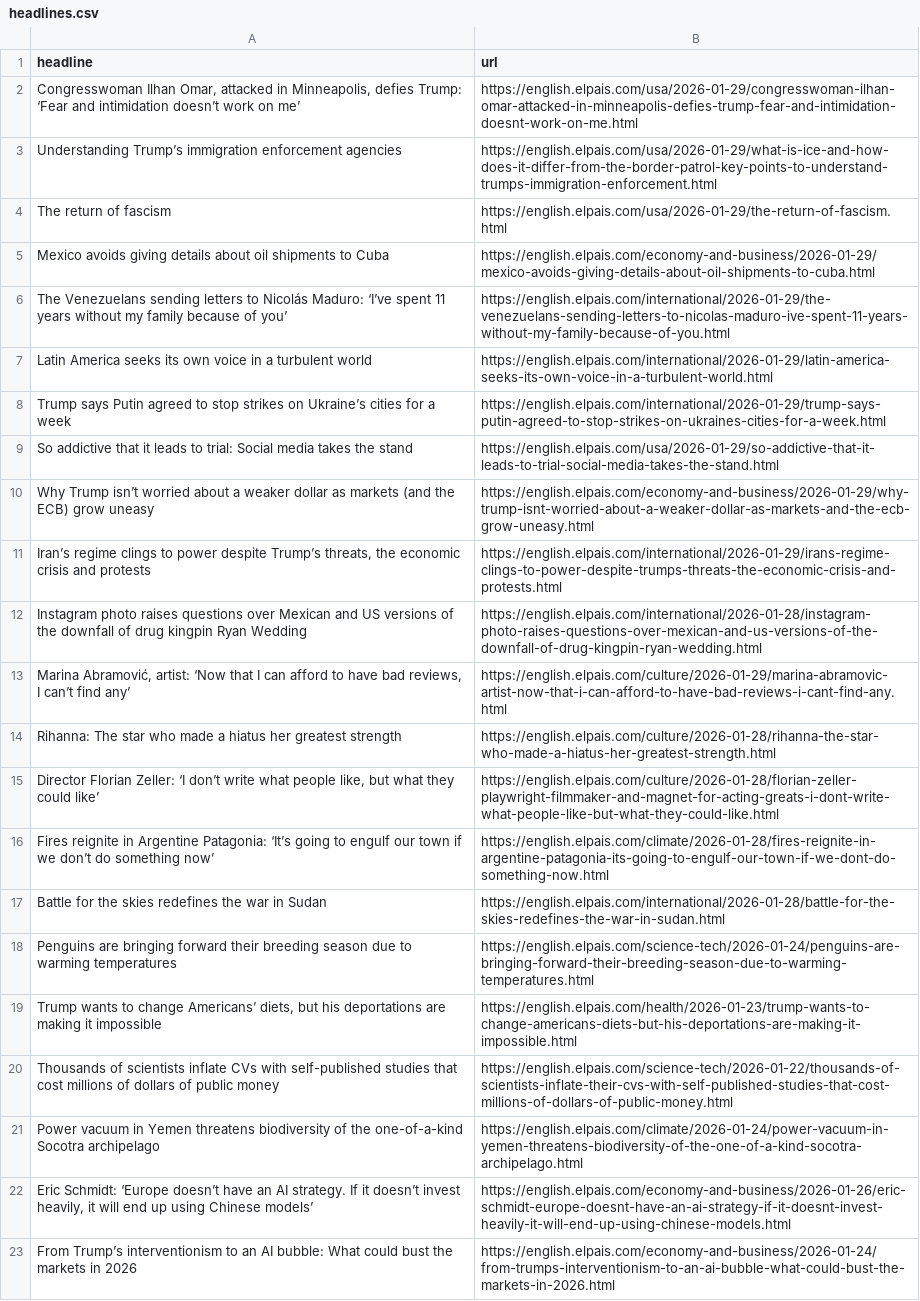
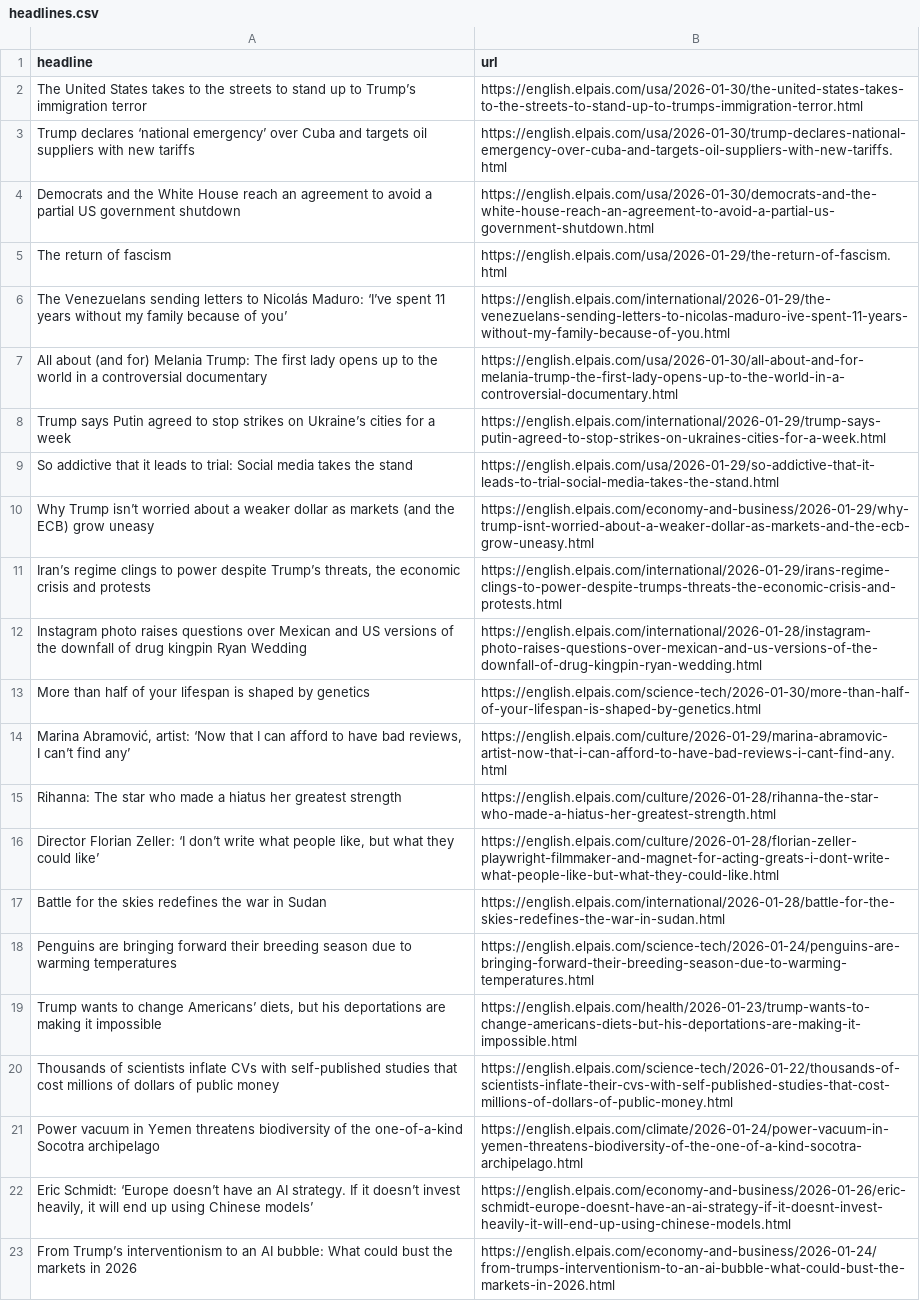
Before and after one commit to berberebecca/el-pais-autoscraper, a CSV file: headlines.csv, drawn as a sheet; only a part is shown.

```diff
--- a/headlines.csv
+++ b/headlines.csv
@@ -1,8 +1,8 @@
 headline,url
-"Congresswoman Ilhan Omar, attacked in Minneapolis, defies Trump: ‘Fear and intimidation doesn’t work on me’",https://english.elpais.com/usa/2026-01-29/congresswoman-ilhan-omar-attacked-in-minneapolis-defies-trump-fear-and-intimidation-doesnt-work-on-me.html
-Understanding Trump’s immigration enforcement agencies,https://english.elpais.com/usa/2026-01-29/what-is-ice-and-how-does-it-differ-from-the-border-patrol-key-points-to-understand-trumps-immigration-enforcement.html
+The United States takes to the streets to stand up to Trump’s immigration terror,https://english.elpais.com/usa/2026-01-30/the-united-states-takes-to-the-streets-to-stand-up-to-trumps-immigration-terror.html
+Trump declares ‘national emergency’ over Cuba and targets oil suppliers with new tariffs,https://english.elpais.com/usa/2026-01-30/trump-declares-national-emergency-over-cuba-and-targets-oil-suppliers-with-new-tariffs.html
+Democrats and the White House reach an agreement to avoid a partial US government shutdown,https://english.elpais.com/usa/2026-01-30/democrats-and-the-white-house-reach-an-agreement-to-avoid-a-partial-us-government-shutdown.html
 The return of fascism,https://english.elpais.com/usa/2026-01-29/the-return-of-fascism.html
-Mexico avoids giving details about oil shipments to Cuba,https://english.elpais.com/economy-and-business/2026-01-29/mexico-avoids-giving-details-about-oil-shipments-to-cuba.html
 The Venezuelans sending letters to Nicolás Maduro: ‘I’ve spent 11 years without my family because of you’,https://english.elpais.com/international/2026-01-29/the-venezuelans-sending-letters-to-nicolas-maduro-ive-spent-11-years-without-my-family-because-of-you.html
-Latin America seeks its own voice in a turbulent world,https://english.elpais.com/international/2026-01-29/latin-america-seeks-its-own-voice-in-a-turbulent-world.html
+All about (and for) Melania Trump: The first lady opens up to the world in a controversial documentary,https://english.elpais.com/usa/2026-01-30/all-about-and-for-melania-trump-the-first-lady-opens-up-to-the-world-in-a-controversial-documentary.html
 Trump says Putin agreed to stop strikes on Ukraine’s cities for a week,https://english.elpais.com/international/2026-01-29/trump-says-putin-agreed-to-stop-strikes-on-ukraines-cities-for-a-week.html
@@ -12,2 +12,3 @@ Why Trump isn’t worried about a weaker dollar as markets (and the ECB) grow un
 Instagram photo raises questions over Mexican and US versions of the downfall of drug kingpin Ryan Wedding ,https://english.elpais.com/international/2026-01-28/instagram-photo-raises-questions-over-mexican-and-us-versions-of-the-downfall-of-drug-kingpin-ryan-wedding.html
+More than half of your lifespan is shaped by genetics,https://english.elpais.com/science-tech/2026-01-30/more-than-half-of-your-lifespan-is-shaped-by-genetics.html
 "Marina Abramović, artist: ‘Now that I can afford to have bad reviews, I can’t find any’ ",https://english.elpais.com/culture/2026-01-29/marina-abramovic-artist-now-that-i-can-afford-to-have-bad-reviews-i-cant-find-any.html
@@ -15,3 +16,2 @@ Rihanna: The star who made a hiatus her greatest strength,https://english.elpais
 "Director Florian Zeller: ‘I don’t write what people like, but what they could like’",https://english.elpais.com/culture/2026-01-28/florian-zeller-playwright-filmmaker-and-magnet-for-acting-greats-i-dont-write-what-people-like-but-what-they-could-like.html
-Fires reignite in Argentine Patagonia: ‘It’s going to engulf our town if we don’t do something now’,https://english.elpais.com/climate/2026-01-28/fires-reignite-in-argentine-patagonia-its-going-to-engulf-our-town-if-we-dont-do-something-now.html
 Battle for the skies redefines the war in Sudan,https://english.elpais.com/international/2026-01-28/battle-for-the-skies-redefines-the-war-in-sudan.html
```
